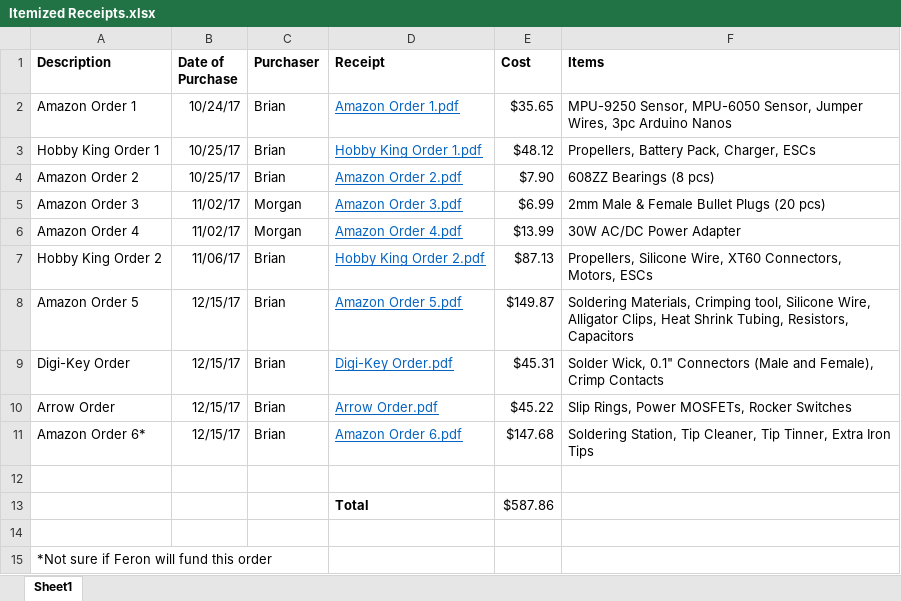
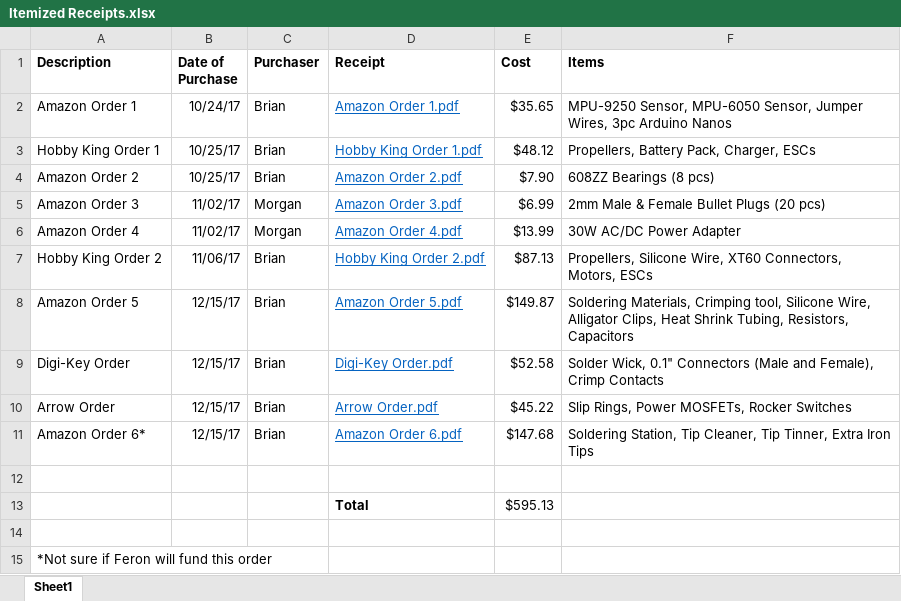
Before and after one commit to brianjk66/Controls-Research-Project, an Excel workbook: Ordered Parts/Itemized Receipts.xlsx, sheet Sheet1, drawn as a sheet; values as stored, in another font and other column widths than the file's, no borders; the diff names each change by its address in the sheet, - before the commit and + after, or states it on an @@ line.

Commit message:
Updated part orders spreadsheet and invoices

```diff
--- a/Ordered Parts/Itemized Receipts.xlsx (sheet Sheet1)
+++ b/Ordered Parts/Itemized Receipts.xlsx (sheet Sheet1)
-E9 (Cost): $45.31
+E9 (Cost): $52.58
-E13 (Cost): $587.86
+E13 (Cost): $595.13
```
Also changed, not shown: 2 other files.
